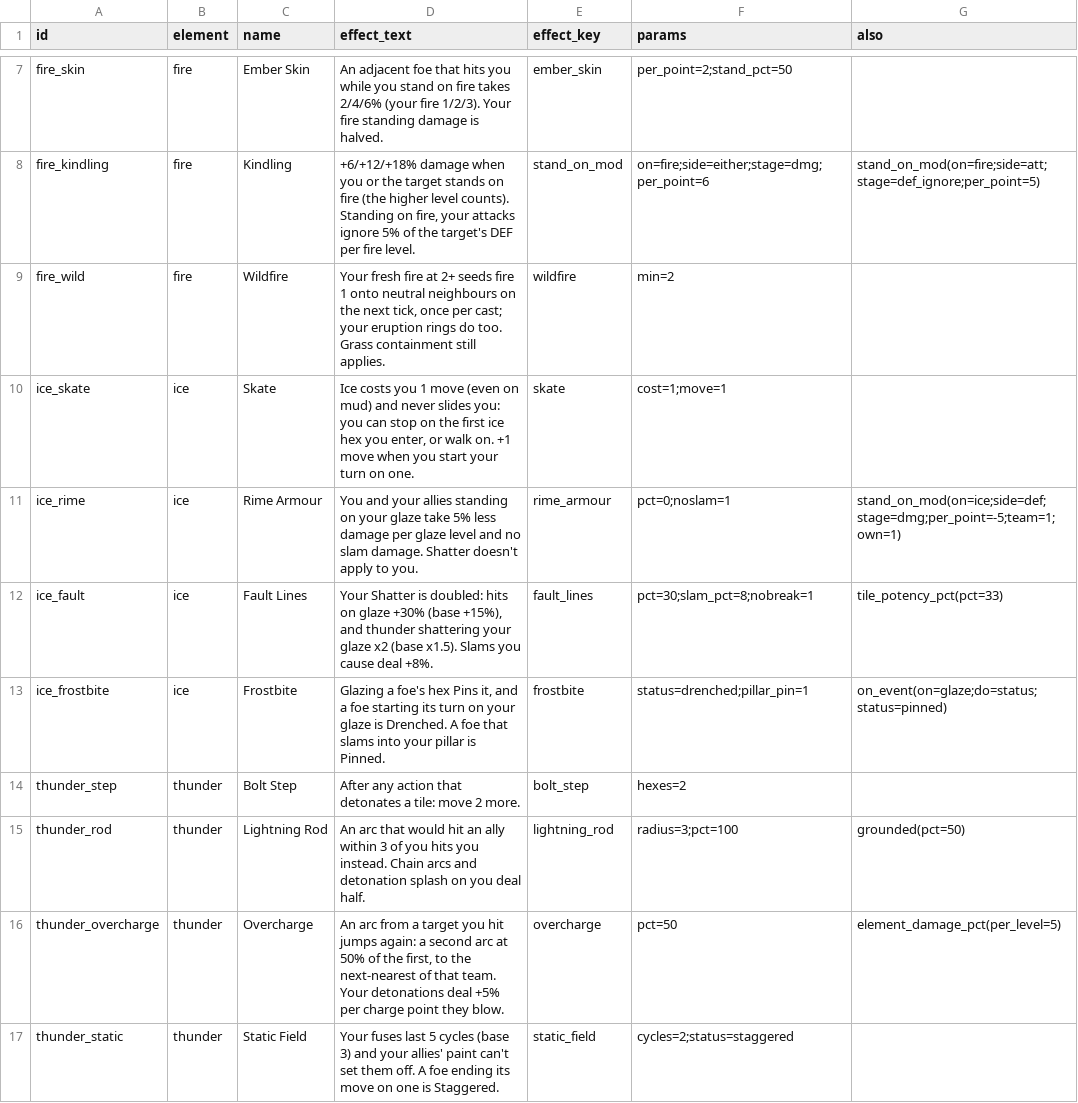
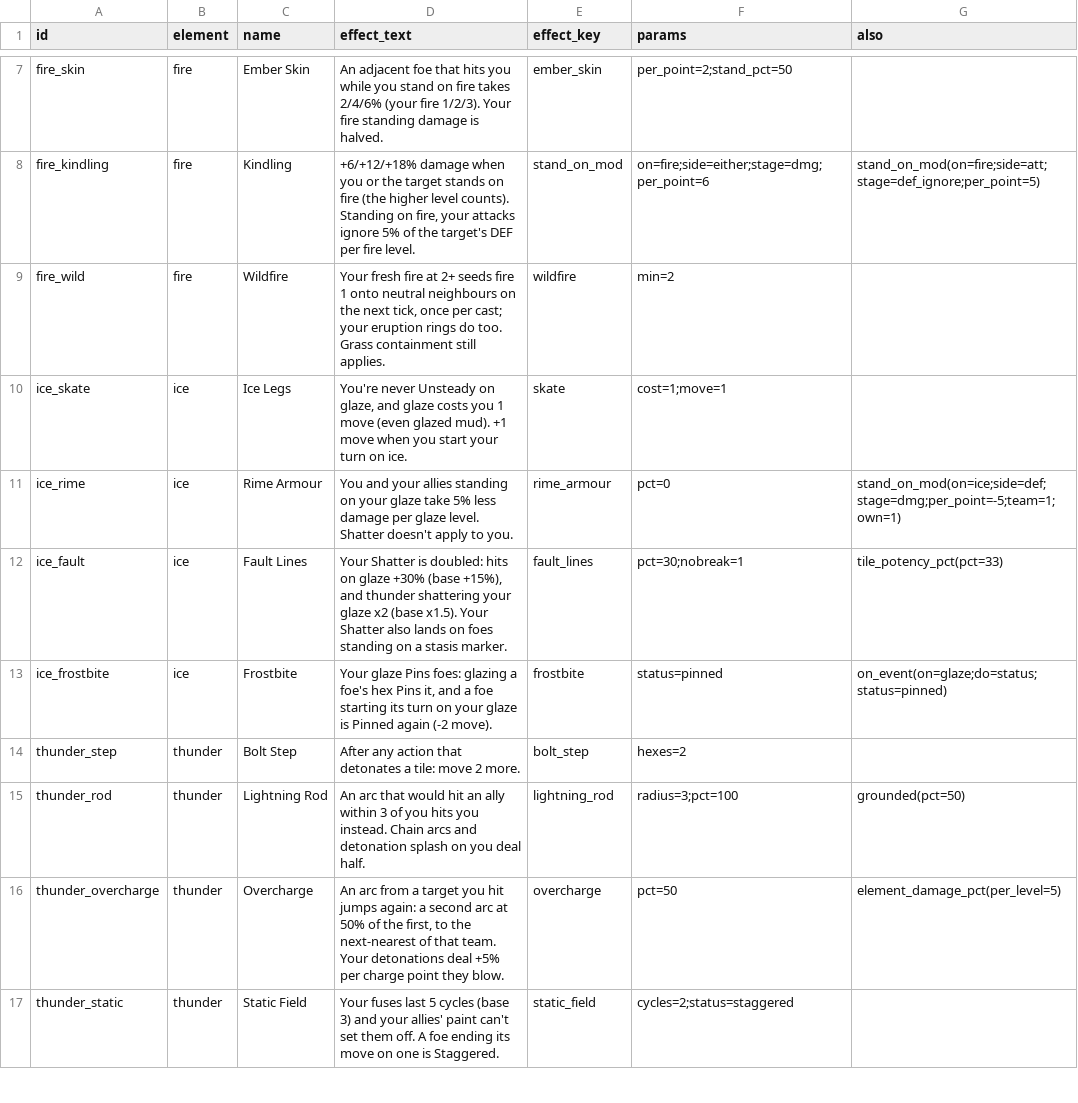
Before and after one commit to Willlifer/Black-White, a CSV file: game/data/perks.csv, drawn as a sheet; only a part is shown, gaps mark what is left out.

```diff
--- a/game/data/perks.csv
+++ b/game/data/perks.csv
@@ -9,6 +9,6 @@ fire_kindling,fire,Kindling,"+6/+12/+18% damage when you or the target stands on
 fire_wild,fire,Wildfire,"Your fresh fire at 2+ seeds fire 1 onto neutral neighbours on the next tick, once per cast; your eruption rings do too. Grass containment still applies.",wildfire,min=2,
-ice_skate,ice,Skate,"Ice costs you 1 move (even on mud) and never slides you: you can stop on the first ice hex you enter, or walk on. +1 move when you start your turn on one.",skate,cost=1;move=1,
-ice_rime,ice,Rime Armour,"You and your allies standing on your glaze take 5% less damage per glaze level and no slam damage. Shatter doesn't apply to you.",rime_armour,pct=0;noslam=1,stand_on_mod(on=ice;side=def;stage=dmg;per_point=-5;team=1;own=1)
-ice_fault,ice,Fault Lines,"Your Shatter is doubled: hits on glaze +30% (base +15%), and thunder shattering your glaze x2 (base x1.5). Slams you cause deal +8%.",fault_lines,pct=30;slam_pct=8;nobreak=1,tile_potency_pct(pct=33)
-ice_frostbite,ice,Frostbite,"Glazing a foe's hex Pins it, and a foe starting its turn on your glaze is Drenched. A foe that slams into your pillar is Pinned.",frostbite,status=drenched;pillar_pin=1,on_event(on=glaze;do=status;status=pinned)
+ice_skate,ice,Ice Legs,"You're never Unsteady on glaze, and glaze costs you 1 move (even glazed mud). +1 move when you start your turn on ice.",skate,cost=1;move=1,
+ice_rime,ice,Rime Armour,"You and your allies standing on your glaze take 5% less damage per glaze level. Shatter doesn't apply to you.",rime_armour,pct=0,stand_on_mod(on=ice;side=def;stage=dmg;per_point=-5;team=1;own=1)
+ice_fault,ice,Fault Lines,"Your Shatter is doubled: hits on glaze +30% (base +15%), and thunder shattering your glaze x2 (base x1.5). Your Shatter also lands on foes standing on a stasis marker.",fault_lines,pct=30;nobreak=1,tile_potency_pct(pct=33)
+ice_frostbite,ice,Frostbite,"Your glaze Pins foes: glazing a foe's hex Pins it, and a foe starting its turn on your glaze is Pinned again (-2 move).",frostbite,status=pinned,on_event(on=glaze;do=status;status=pinned)
 thunder_step,thunder,Bolt Step,After any action that detonates a tile: move 2 more.,bolt_step,hexes=2,
```
Also changed, not shown: game/data/glossary.csv, game/data/keystones.csv, 55 other files.
